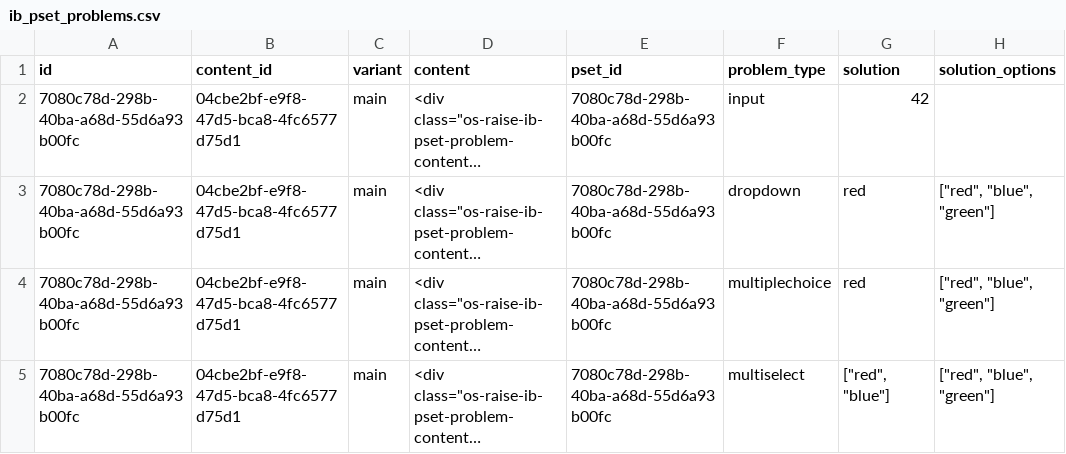
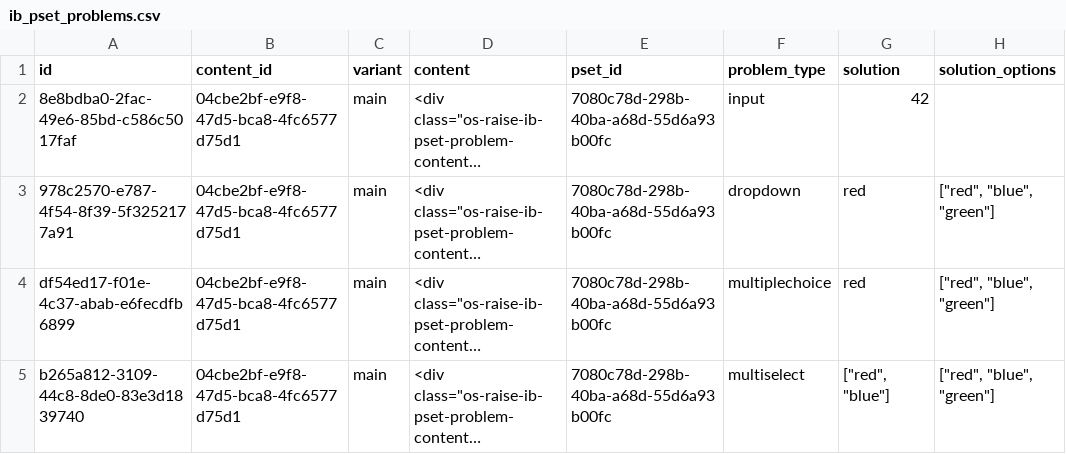
Before and after one commit to openstax/raise-enclave, a CSV file: examples/data/ib_pset_problems.csv, drawn as a sheet; long unchanged cells end in …; the diff names each change by its address in the sheet, - before the commit and + after, or states it on an @@ line.

```diff
--- a/examples/data/ib_pset_problems.csv
+++ b/examples/data/ib_pset_problems.csv
-A2 (id): 7080c78d-298b-40ba-a68d-55d6a93b00fc
+A2 (id): 8e8bdba0-2fac-49e6-85bd-c586c5017faf
-A3 (id): 7080c78d-298b-40ba-a68d-55d6a93b00fc
+A3 (id): 978c2570-e787-4f54-8f39-5f3252177a91
-A4 (id): 7080c78d-298b-40ba-a68d-55d6a93b00fc
+A4 (id): df54ed17-f01e-4c37-abab-e6fecdfb6899
-A5 (id): 7080c78d-298b-40ba-a68d-55d6a93b00fc
+A5 (id): b265a812-3109-44c8-8de0-83e3d1839740
```
Also changed, not shown: examples/data/content_loads.csv, examples/data/ib_input_submissions.csv, 1 other file.
